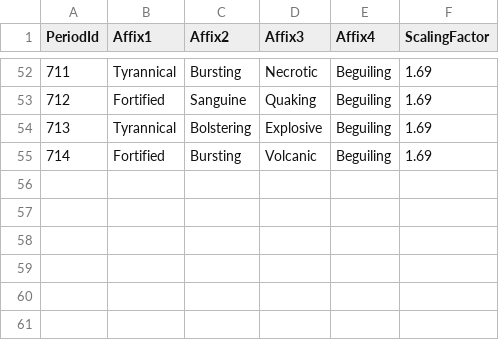
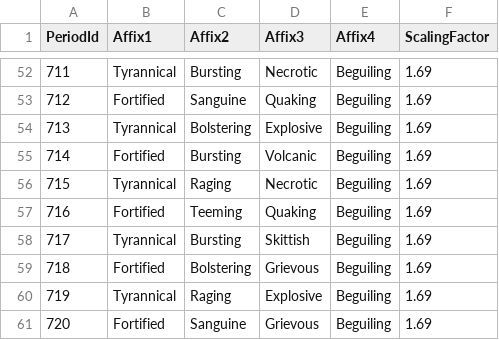
Before and after one commit to Jaak/dungeon_crawler, a CSV file: data/static/affix-info.csv, drawn as a sheet; only a part is shown, gaps mark what is left out; the diff names each change by its address in the sheet, - before the commit and + after, or states it on an @@ line.

Commit message:
Update static files.

```diff
--- a/data/static/affix-info.csv
+++ b/data/static/affix-info.csv
+row 56: 715 | Tyrannical | Raging | Necrotic | Beguiling | 1.69
+row 57: 716 | Fortified | Teeming | Quaking | Beguiling | 1.69
+row 58: 717 | Tyrannical | Bursting | Skittish | Beguiling | 1.69
+row 59: 718 | Fortified | Bolstering | Grievous | Beguiling | 1.69
+row 60: 719 | Tyrannical | Raging | Explosive | Beguiling | 1.69
+row 61: 720 | Fortified | Sanguine | Grievous | Beguiling | 1.69
```
Also changed, not shown: data/static/period-index.csv.
